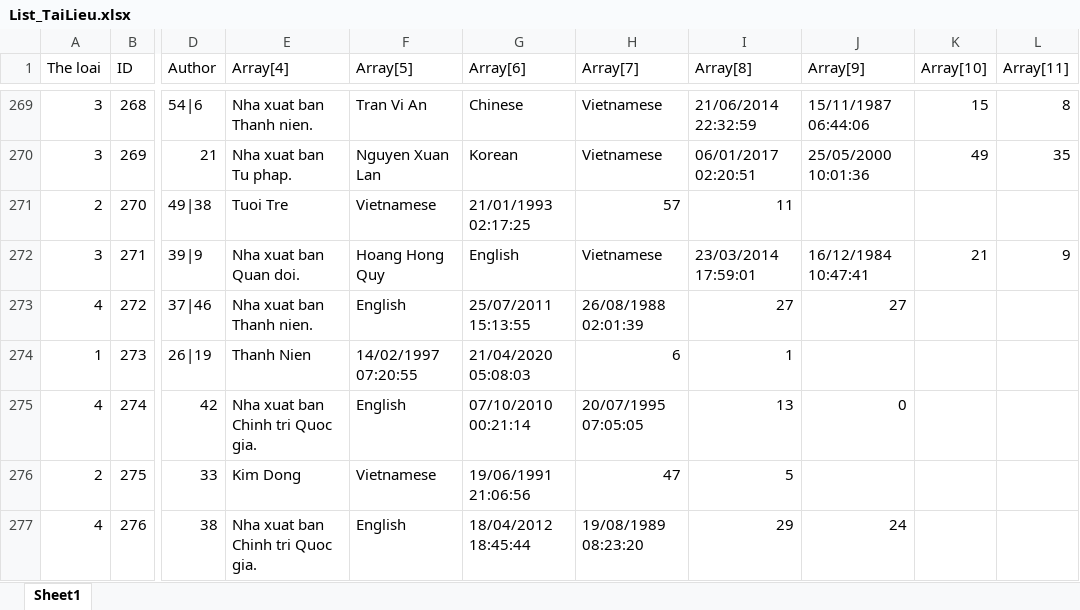
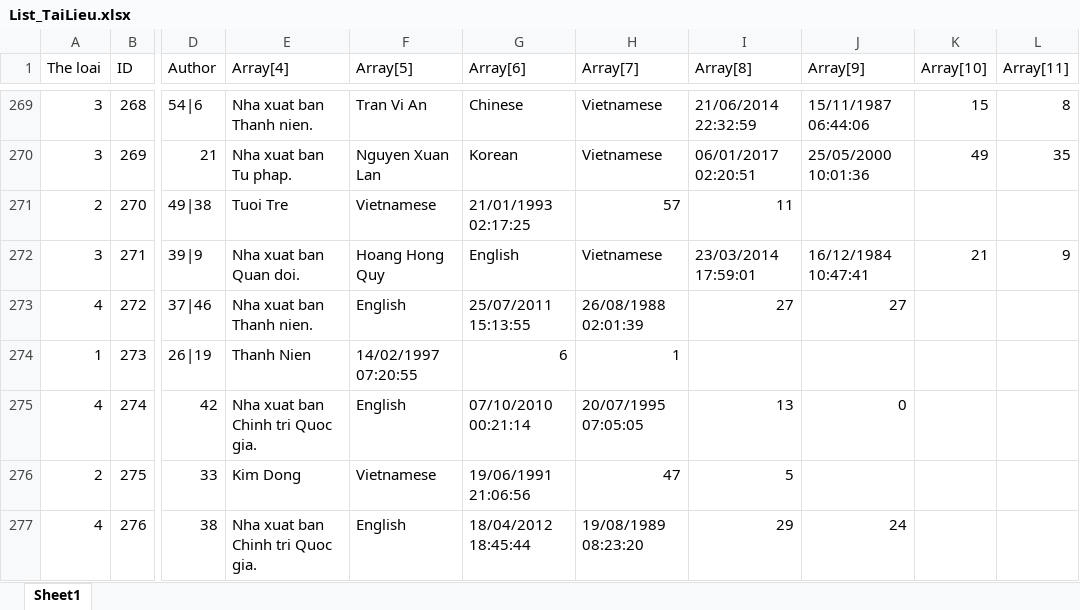
Before and after one commit to nguyenthanhhungdev/mini-library-manager, an Excel workbook: quanlythuvien/data/List_TaiLieu.xlsx, sheet Sheet1, drawn as a sheet; only a part is shown, gaps mark what is left out; values as stored, in another font and other column widths than the file's, no cell formats; the diff covers the shown part only; the diff names each change by its address in the sheet, - before the commit and + after, or states it on an @@ line.

```diff
--- a/quanlythuvien/data/List_TaiLieu.xlsx (sheet Sheet1)
+++ b/quanlythuvien/data/List_TaiLieu.xlsx (sheet Sheet1)
-G274 (Array[6]): 21/04/2020 05:08:03
+G274 (Array[6]): 6
-H274 (Array[7]): 6
+H274 (Array[7]): 1
-I274 (Array[8]): 1
+I274 (Array[8]): (empty)
```
Also changed, not shown: 87 edited cells elsewhere in this sheet, cell formats, quanlythuvien/data/List_DocGia.xlsx, quanlythuvien/data/List_The.xlsx, 27 other files.
